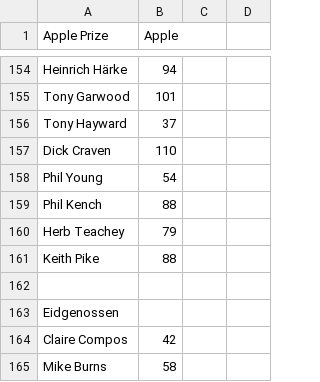
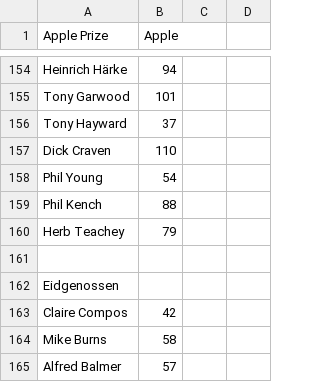
Before and after one commit to wmanley/BAR-Results-Parser, a CSV file: csv/2012-Spring.csv, drawn as a sheet; only a part is shown, gaps mark what is left out; the shorter side is filled out with more unchanged rows; the diff names each change by its address in the sheet, - before the commit and + after, or states it on an @@ line.

Commit message:
2012-Spring: Remove duplicate score for Keith Pike in Duke of Edinburgh
There are two scores in the scorebook and two cards entered.  Neither
card has the re-entry box ticked.  Have removed the second of these
assuming that he really did re-shoot it having forgotten he had shot it
before.

```diff
--- a/csv/2012-Spring.csv
+++ b/csv/2012-Spring.csv
-row 161: Keith Pike | 88
```
